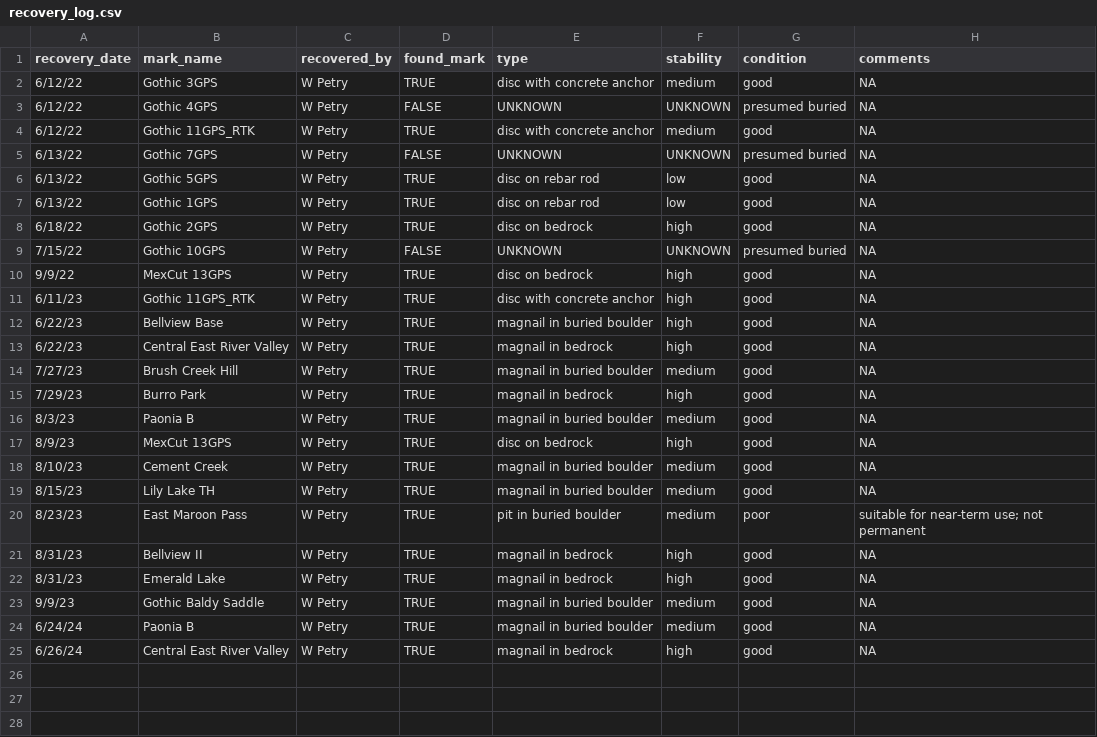
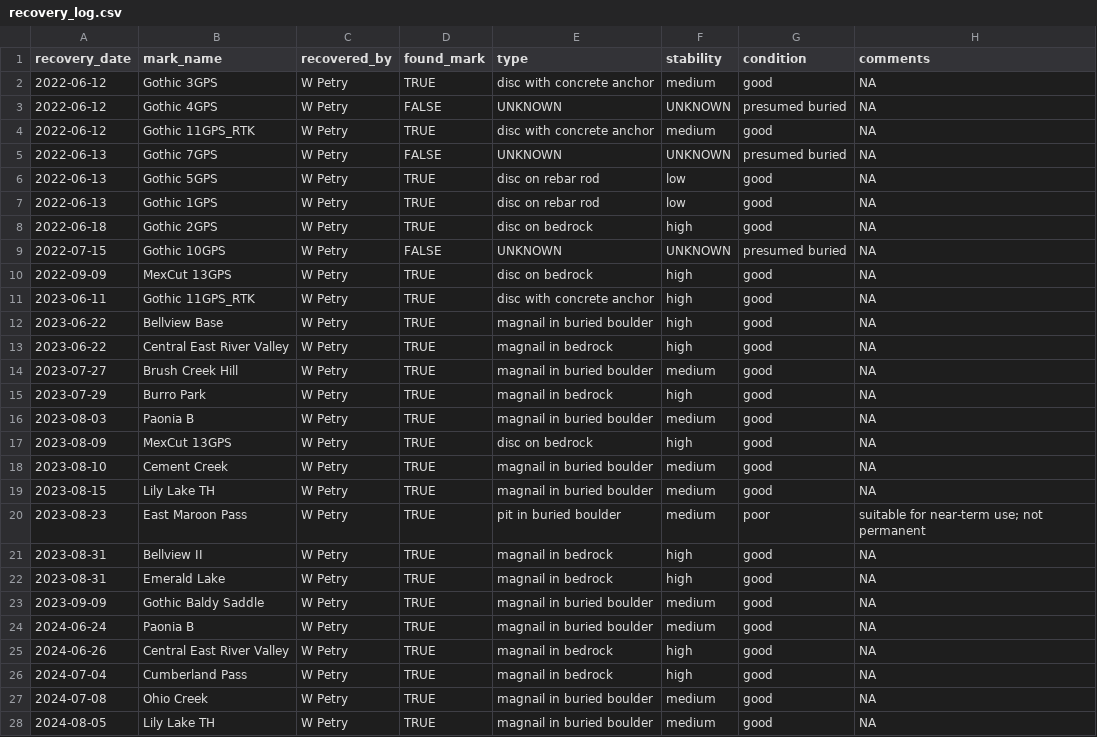
Before and after one commit to DICELab-NCSU/RMBL_survey_marks, a CSV file: recoveries/recovery_log.csv, drawn as a sheet; only a part is shown; the diff covers the shown part only.

```diff
--- a/recoveries/recovery_log.csv
+++ b/recoveries/recovery_log.csv
@@ -1,25 +1,28 @@
 recovery_date,mark_name,recovered_by,found_mark,type,stability,condition,comments
-6/12/22,Gothic 3GPS,W Petry,TRUE,disc with concrete anchor,medium,good,NA
-6/12/22,Gothic 4GPS,W Petry,FALSE,UNKNOWN,UNKNOWN,presumed buried,NA
-6/12/22,Gothic 11GPS_RTK,W Petry,TRUE,disc with concrete anchor,medium,good,NA
-6/13/22,Gothic 7GPS,W Petry,FALSE,UNKNOWN,UNKNOWN,presumed buried,NA
-6/13/22,Gothic 5GPS,W Petry,TRUE,disc on rebar rod,low,good,NA
-6/13/22,Gothic 1GPS,W Petry,TRUE,disc on rebar rod,low,good,NA
-6/18/22,Gothic 2GPS,W Petry,TRUE,disc on bedrock,high,good,NA
-7/15/22,Gothic 10GPS,W Petry,FALSE,UNKNOWN,UNKNOWN,presumed buried,NA
-9/9/22,MexCut 13GPS,W Petry,TRUE,disc on bedrock,high,good,NA
-6/11/23,Gothic 11GPS_RTK,W Petry,TRUE,disc with concrete anchor,high,good,NA
-6/22/23,Bellview Base,W Petry,TRUE,magnail in buried boulder,high,good,NA
-6/22/23,Central East River Valley,W Petry,TRUE,magnail in bedrock,high,good,NA
-7/27/23,Brush Creek Hill,W Petry,TRUE,magnail in buried boulder,medium,good,NA
-7/29/23,Burro Park,W Petry,TRUE,magnail in bedrock,high,good,NA
-8/3/23,Paonia B,W Petry,TRUE,magnail in buried boulder,medium,good,NA
-8/9/23,MexCut 13GPS,W Petry,TRUE,disc on bedrock,high,good,NA
-8/10/23,Cement Creek,W Petry,TRUE,magnail in buried boulder,medium,good,NA
-8/15/23,Lily Lake TH,W Petry,TRUE,magnail in buried boulder,medium,good,NA
-8/23/23,East Maroon Pass,W Petry,TRUE,pit in buried boulder,medium,poor,suitable for near-term use; not permanent
-8/31/23,Bellview II,W Petry,TRUE,magnail in bedrock,high,good,NA
-8/31/23,Emerald Lake,W Petry,TRUE,magnail in bedrock,high,good,NA
-9/9/23,Gothic Baldy Saddle,W Petry,TRUE,magnail in buried boulder,medium,good,NA
-6/24/24,Paonia B,W Petry,TRUE,magnail in buried boulder,medium,good,NA
-6/26/24,Central East River Valley,W Petry,TRUE,magnail in bedrock,high,good,NA
+2022-06-12,Gothic 3GPS,W Petry,TRUE,disc with concrete anchor,medium,good,NA
+2022-06-12,Gothic 4GPS,W Petry,FALSE,UNKNOWN,UNKNOWN,presumed buried,NA
+2022-06-12,Gothic 11GPS_RTK,W Petry,TRUE,disc with concrete anchor,medium,good,NA
+2022-06-13,Gothic 7GPS,W Petry,FALSE,UNKNOWN,UNKNOWN,presumed buried,NA
+2022-06-13,Gothic 5GPS,W Petry,TRUE,disc on rebar rod,low,good,NA
+2022-06-13,Gothic 1GPS,W Petry,TRUE,disc on rebar rod,low,good,NA
+2022-06-18,Gothic 2GPS,W Petry,TRUE,disc on bedrock,high,good,NA
+2022-07-15,Gothic 10GPS,W Petry,FALSE,UNKNOWN,UNKNOWN,presumed buried,NA
+2022-09-09,MexCut 13GPS,W Petry,TRUE,disc on bedrock,high,good,NA
+2023-06-11,Gothic 11GPS_RTK,W Petry,TRUE,disc with concrete anchor,high,good,NA
+2023-06-22,Bellview Base,W Petry,TRUE,magnail in buried boulder,high,good,NA
+2023-06-22,Central East River Valley,W Petry,TRUE,magnail in bedrock,high,good,NA
+2023-07-27,Brush Creek Hill,W Petry,TRUE,magnail in buried boulder,medium,good,NA
+2023-07-29,Burro Park,W Petry,TRUE,magnail in bedrock,high,good,NA
+2023-08-03,Paonia B,W Petry,TRUE,magnail in buried boulder,medium,good,NA
+2023-08-09,MexCut 13GPS,W Petry,TRUE,disc on bedrock,high,good,NA
+2023-08-10,Cement Creek,W Petry,TRUE,magnail in buried boulder,medium,good,NA
+2023-08-15,Lily Lake TH,W Petry,TRUE,magnail in buried boulder,medium,good,NA
+2023-08-23,East Maroon Pass,W Petry,TRUE,pit in buried boulder,medium,poor,suitable for near-term use; not permanent
+2023-08-31,Bellview II,W Petry,TRUE,magnail in bedrock,high,good,NA
+2023-08-31,Emerald Lake,W Petry,TRUE,magnail in bedrock,high,good,NA
+2023-09-09,Gothic Baldy Saddle,W Petry,TRUE,magnail in buried boulder,medium,good,NA
+2024-06-24,Paonia B,W Petry,TRUE,magnail in buried boulder,medium,good,NA
+2024-06-26,Central East River Valley,W Petry,TRUE,magnail in bedrock,high,good,NA
+2024-07-04,Cumberland Pass,W Petry,TRUE,magnail in bedrock,high,good,NA
+2024-07-08,Ohio Creek,W Petry,TRUE,magnail in buried boulder,medium,good,NA
+2024-08-05,Lily Lake TH,W Petry,TRUE,magnail in buried boulder,medium,good,NA
```
Also changed, not shown: 6 added rows elsewhere in this file, 9 other files.
